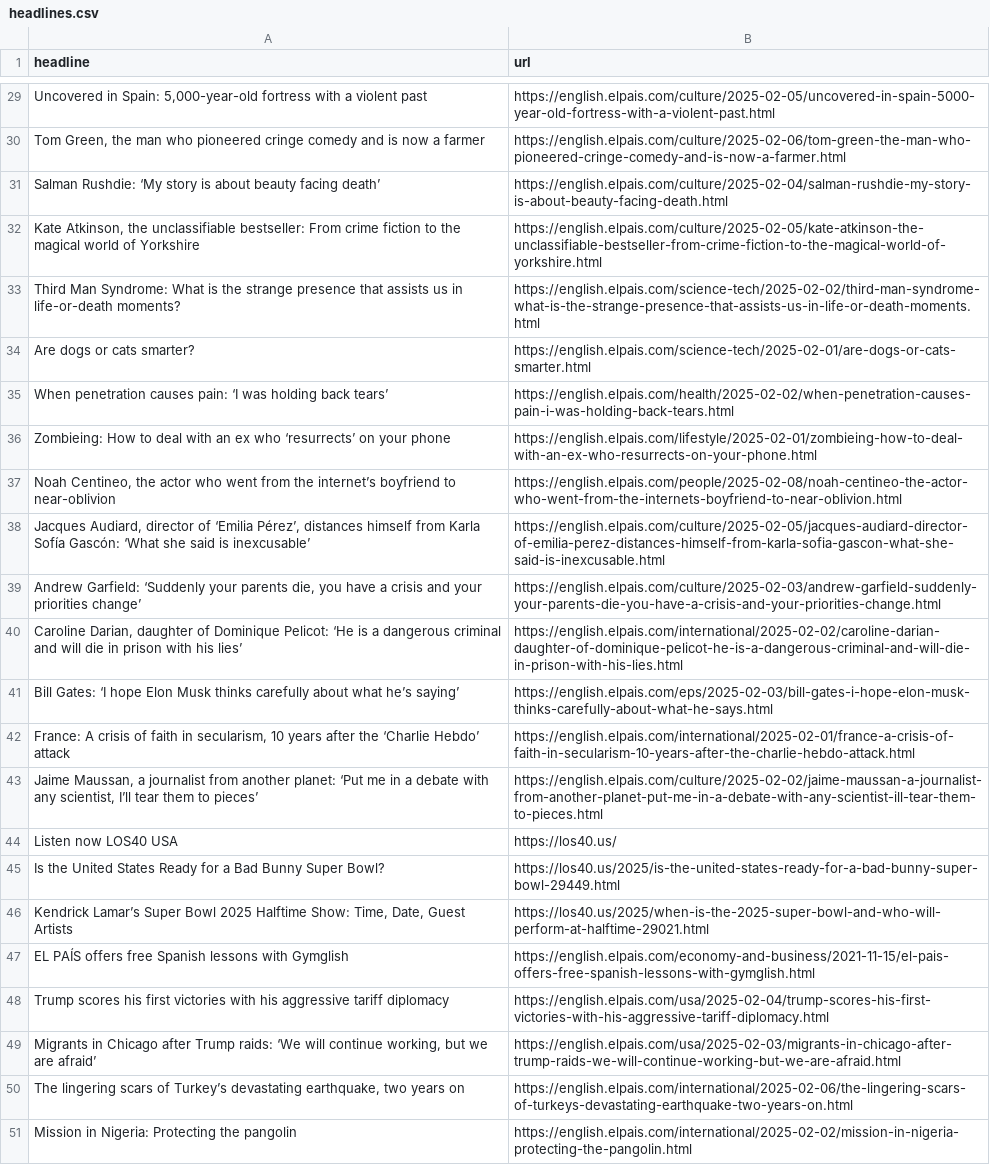
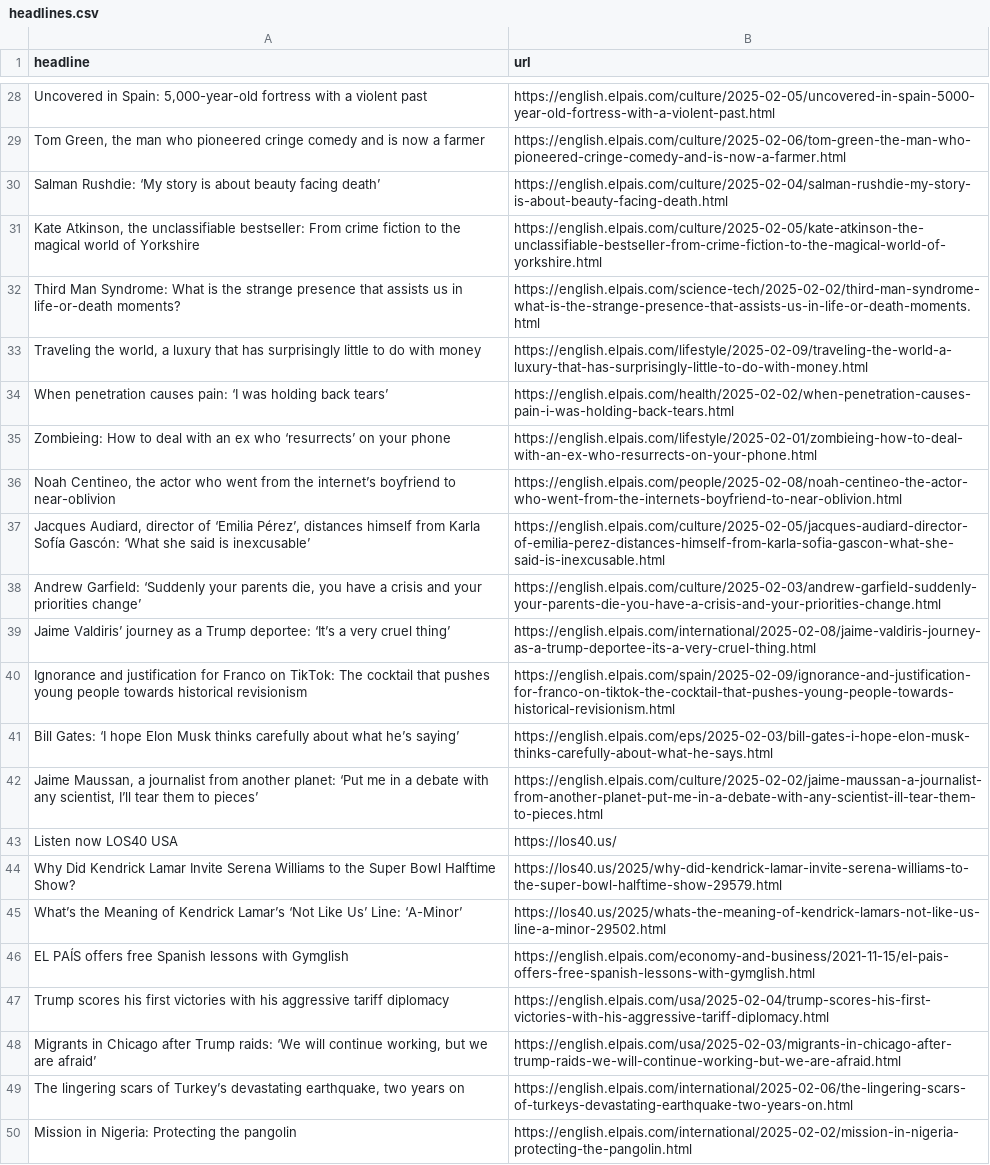
Before and after one commit to ElisabethLind/el_Pais_autoscraper, a CSV file: headlines.csv, drawn as a sheet; only a part is shown, gaps mark what is left out; the diff covers the shown part only.

```diff
--- a/headlines.csv
+++ b/headlines.csv
@@ -33,3 +32,3 @@ Salman Rushdie: ‘My story is about beauty facing death’,https://english.elpa
 Third Man Syndrome: What is the strange presence that assists us in life-or-death moments?  ,https://english.elpais.com/science-tech/2025-02-02/third-man-syndrome-what-is-the-strange-presence-that-assists-us-in-life-or-death-moments.html
-Are dogs or cats smarter?,https://english.elpais.com/science-tech/2025-02-01/are-dogs-or-cats-smarter.html
+"Traveling the world, a luxury that has surprisingly little to do with money",https://english.elpais.com/lifestyle/2025-02-09/traveling-the-world-a-luxury-that-has-surprisingly-little-to-do-with-money.html
 When penetration causes pain: ‘I was holding back tears’  ,https://english.elpais.com/health/2025-02-02/when-penetration-causes-pain-i-was-holding-back-tears.html
@@ -39,9 +38,9 @@ Zombieing: How to deal with an ex who ‘resurrects’ on your phone ,https://en
 "Andrew Garfield: ‘Suddenly your parents die, you have a crisis and your priorities change’",https://english.elpais.com/culture/2025-02-03/andrew-garfield-suddenly-your-parents-die-you-have-a-crisis-and-your-priorities-change.html
-"Caroline Darian, daughter of Dominique Pelicot: ‘He is a dangerous criminal and will die in prison with his lies’  ",https://english.elpais.com/international/2025-02-02/caroline-darian-daughter-of-dominique-pelicot-he-is-a-dangerous-criminal-and-will-die-in-prison-with-his-lies.html
+Jaime Valdiris’ journey as a Trump deportee: ‘It’s a very cruel thing’,https://english.elpais.com/international/2025-02-08/jaime-valdiris-journey-as-a-trump-deportee-its-a-very-cruel-thing.html
+Ignorance and justification for Franco on TikTok: The cocktail that pushes young people towards historical revisionism,https://english.elpais.com/spain/2025-02-09/ignorance-and-justification-for-franco-on-tiktok-the-cocktail-that-pushes-young-people-towards-historical-revisionism.html
 Bill Gates: ‘I hope Elon Musk thinks carefully about what he’s saying’,https://english.elpais.com/eps/2025-02-03/bill-gates-i-hope-elon-musk-thinks-carefully-about-what-he-says.html
-"France: A crisis of faith in secularism, 10 years after the ‘Charlie Hebdo’ attack  ",https://english.elpais.com/international/2025-02-01/france-a-crisis-of-faith-in-secularism-10-years-after-the-charlie-hebdo-attack.html
 "Jaime Maussan, a journalist from another planet: ‘Put me in a debate with any scientist, I’ll tear them to pieces’   ",https://english.elpais.com/culture/2025-02-02/jaime-maussan-a-journalist-from-another-planet-put-me-in-a-debate-with-any-scientist-ill-tear-them-to-pieces.html
 Listen now LOS40 USA,https://los40.us/
-Is the United States Ready for a Bad Bunny Super Bowl?,https://los40.us/2025/is-the-united-states-ready-for-a-bad-bunny-super-bowl-29449.html
-"Kendrick Lamar’s Super Bowl 2025 Halftime Show: Time, Date, Guest Artists",https://los40.us/2025/when-is-the-2025-super-bowl-and-who-will-perform-at-halftime-29021.html
+Why Did Kendrick Lamar Invite Serena Williams to the Super Bowl Halftime Show?,https://los40.us/2025/why-did-kendrick-lamar-invite-serena-williams-to-the-super-bowl-halftime-show-29579.html
+What’s the Meaning of Kendrick Lamar’s ‘Not Like Us’ Line: ‘A-Minor’,https://los40.us/2025/whats-the-meaning-of-kendrick-lamars-not-like-us-line-a-minor-29502.html
 EL PAÍS offers free Spanish lessons with Gymglish,https://english.elpais.com/economy-and-business/2021-11-15/el-pais-offers-free-spanish-lessons-with-gymglish.html
```
Also changed, not shown: 10 added rows, 8 removed rows and 4 moved rows elsewhere in this file.
